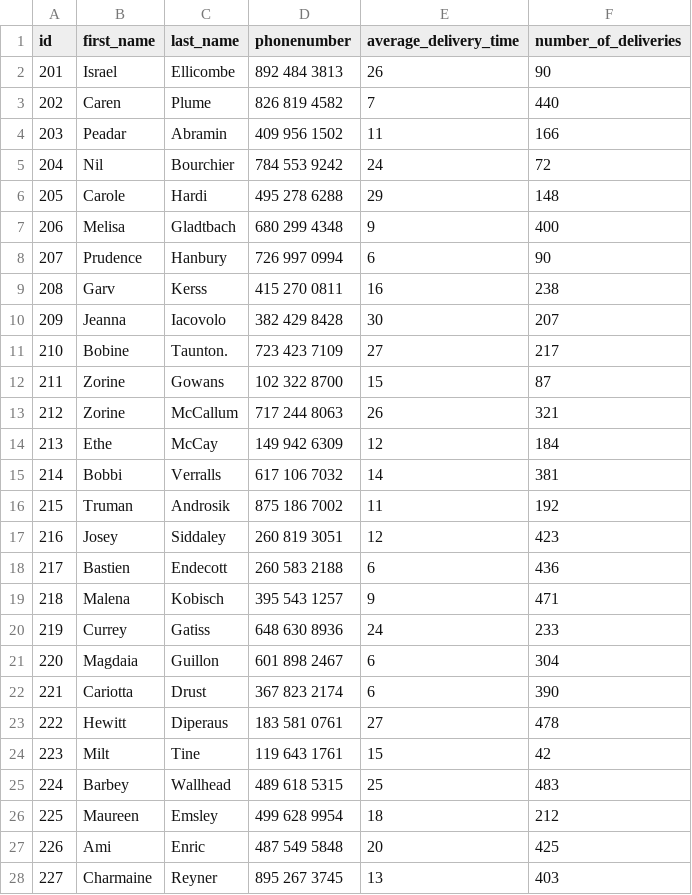
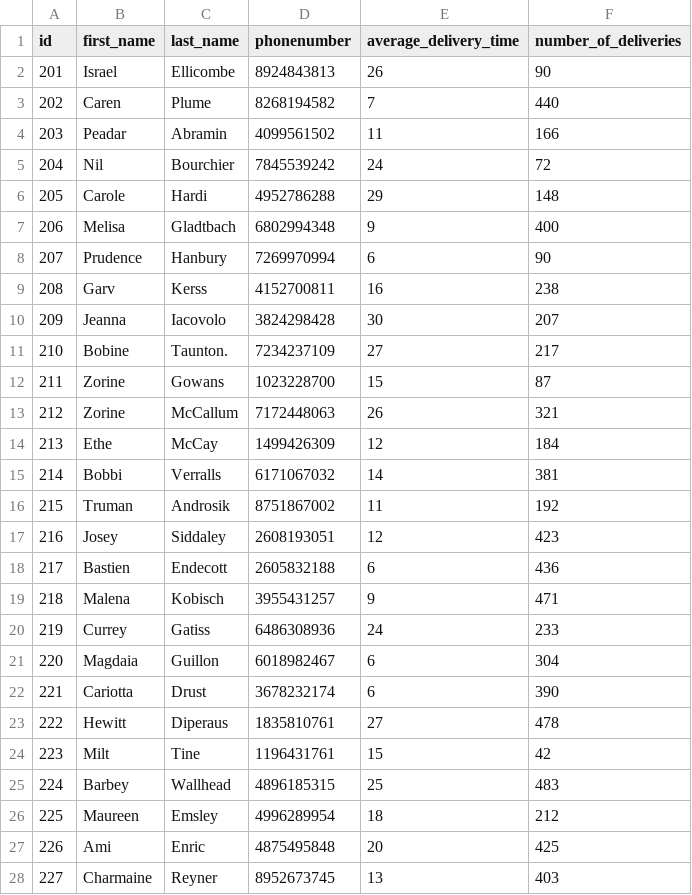
Before and after one commit to D-Jonczyk/masnaszamav2, a CSV file: database/1_base_tables/courier.csv, drawn as a sheet; only a part is shown; the diff covers the shown part only.

Commit message:
get courier from login info

```diff
--- a/database/1_base_tables/courier.csv
+++ b/database/1_base_tables/courier.csv
@@ -1,28 +1,28 @@
 id,first_name,last_name,phonenumber,average_delivery_time,number_of_deliveries
-201,Israel,Ellicombe,892 484 3813,26,90
-202,Caren,Plume,826 819 4582,7,440
-203,Peadar,Abramin,409 956 1502,11,166
-204,Nil,Bourchier,784 553 9242,24,72
-205,Carole,Hardi,495 278 6288,29,148
-206,Melisa,Gladtbach,680 299 4348,9,400
-207,Prudence,Hanbury,726 997 0994,6,90
-208,Garv,Kerss,415 270 0811,16,238
-209,Jeanna,Iacovolo,382 429 8428,30,207
-210,Bobine,Taunton.,723 423 7109,27,217
-211,Zorine,Gowans,102 322 8700,15,87
-212,Zorine,McCallum,717 244 8063,26,321
-213,Ethe,McCay,149 942 6309,12,184
-214,Bobbi,Verralls,617 106 7032,14,381
-215,Truman,Androsik,875 186 7002,11,192
-216,Josey,Siddaley,260 819 3051,12,423
-217,Bastien,Endecott,260 583 2188,6,436
-218,Malena,Kobisch,395 543 1257,9,471
-219,Currey,Gatiss,648 630 8936,24,233
-220,Magdaia,Guillon,601 898 2467,6,304
-221,Cariotta,Drust,367 823 2174,6,390
-222,Hewitt,Diperaus,183 581 0761,27,478
-223,Milt,Tine,119 643 1761,15,42
-224,Barbey,Wallhead,489 618 5315,25,483
-225,Maureen,Emsley,499 628 9954,18,212
-226,Ami,Enric,487 549 5848,20,425
-227,Charmaine,Reyner,895 267 3745,13,403
+201,Israel,Ellicombe,8924843813,26,90
+202,Caren,Plume,8268194582,7,440
+203,Peadar,Abramin,4099561502,11,166
+204,Nil,Bourchier,7845539242,24,72
+205,Carole,Hardi,4952786288,29,148
+206,Melisa,Gladtbach,6802994348,9,400
+207,Prudence,Hanbury,7269970994,6,90
+208,Garv,Kerss,4152700811,16,238
+209,Jeanna,Iacovolo,3824298428,30,207
+210,Bobine,Taunton.,7234237109,27,217
+211,Zorine,Gowans,1023228700,15,87
+212,Zorine,McCallum,7172448063,26,321
+213,Ethe,McCay,1499426309,12,184
+214,Bobbi,Verralls,6171067032,14,381
+215,Truman,Androsik,8751867002,11,192
+216,Josey,Siddaley,2608193051,12,423
+217,Bastien,Endecott,2605832188,6,436
+218,Malena,Kobisch,3955431257,9,471
+219,Currey,Gatiss,6486308936,24,233
+220,Magdaia,Guillon,6018982467,6,304
+221,Cariotta,Drust,3678232174,6,390
+222,Hewitt,Diperaus,1835810761,27,478
+223,Milt,Tine,1196431761,15,42
+224,Barbey,Wallhead,4896185315,25,483
+225,Maureen,Emsley,4996289954,18,212
+226,Ami,Enric,4875495848,20,425
+227,Charmaine,Reyner,8952673745,13,403
```
Also changed, not shown: 73 edited cells elsewhere in this file, 16 other files.
